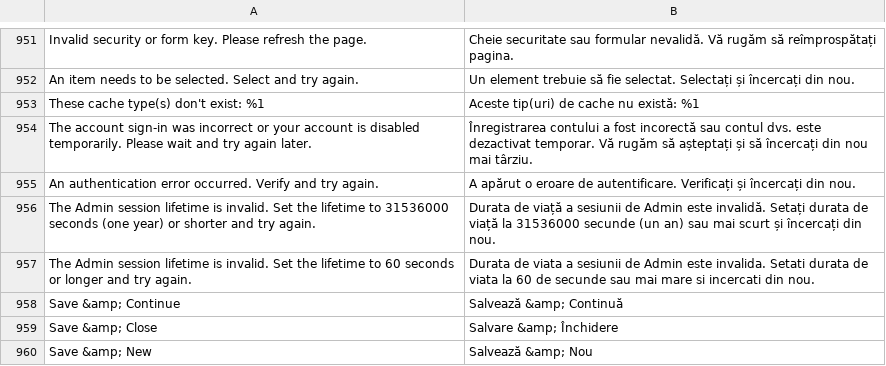
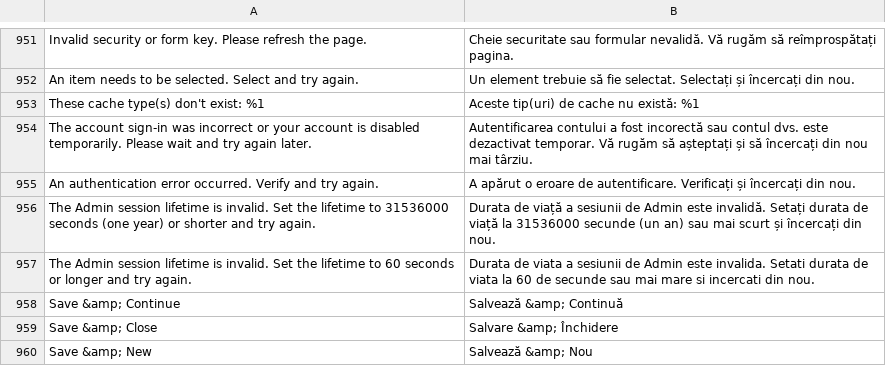
Before and after one commit to magento-l10n/language-ro_RO, a CSV file: ro_RO.csv, drawn as a sheet; only a part is shown, gaps mark what is left out; the diff names each change by its address in the sheet, - before the commit and + after, or states it on an @@ line.

Commit message:
Updating translations from Crowdin.

```diff
--- a/ro_RO.csv
+++ b/ro_RO.csv
-B954: Înregistrarea contului a…
+B954: Autentificarea contului a…
```
Also changed, not shown: 1 other file.
